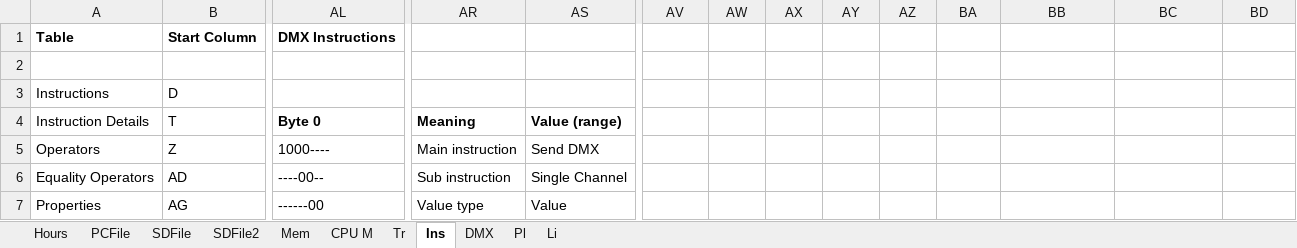
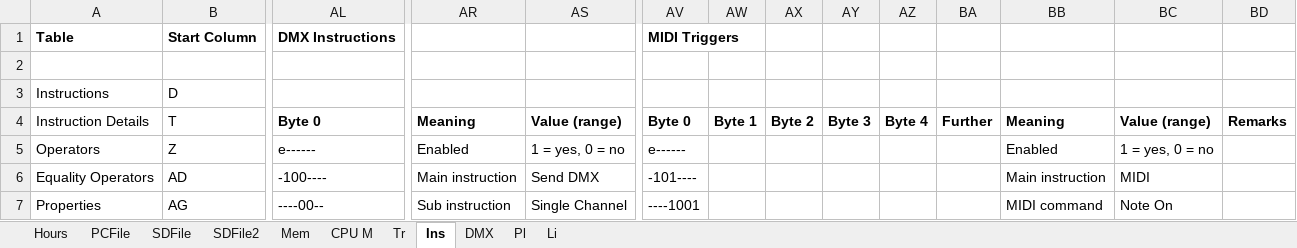
Before and after one commit to michelkeijzers/Mestra, an Excel workbook: Documentation/Mestra.xlsx, sheet Ins, drawn as a sheet; only a part is shown, gaps mark what is left out; values as stored, in another font and other column widths than the file's, no borders; the diff covers the shown part only; the diff names each change by its address in the sheet, - before the commit and + after, or states it on an @@ line.

Commit message:
Sheet excel triggers

```diff
--- a/Documentation/Mestra.xlsx (sheet Ins)
+++ b/Documentation/Mestra.xlsx (sheet Ins)
-AV1: (empty)
+AV1: MIDI Triggers
+AV1:AW1 merged
-AV4: (empty)
+AV4: Byte 0
-AW4: (empty)
+AW4: Byte 1
-AX4: (empty)
+AX4: Byte 2
-AY4: (empty)
+AY4: Byte 3
-AZ4: (empty)
+AZ4: Byte 4
-BA4: (empty)
+BA4: Further
-BB4: (empty)
+BB4: Meaning
-BC4: (empty)
+BC4: Value (range)
-BD4: (empty)
+BD4: Remarks
-AL5: 1000----
+AL5: e------
-AR5: Main instruction
+AR5: Enabled
-AS5: Send DMX
+AS5: 1 = yes, 0 = no
-AV5: (empty)
+AV5: e------
-BB5: (empty)
+BB5: Enabled
-BC5: (empty)
+BC5: 1 = yes, 0 = no
-AL6: ----00--
+AL6: -100----
-AR6: Sub instruction
+AR6: Main instruction
-AS6: Single Channel
+AS6: Send DMX
-AV6: (empty)
+AV6: -101----
-BB6: (empty)
+BB6: Main instruction
-BC6: (empty)
+BC6: MIDI
-AL7: ------00
+AL7: ----00--
-AR7: Value type
+AR7: Sub instruction
-AS7: Value
+AS7: Single Channel
-AV7: (empty)
+AV7: ----1001
-BB7: (empty)
+BB7: MIDI command
-BC7: (empty)
+BC7: Note On
```
Also changed, not shown: 11 added rows, 11 removed rows and 164 edited cells elsewhere in this sheet, 1 other file.
